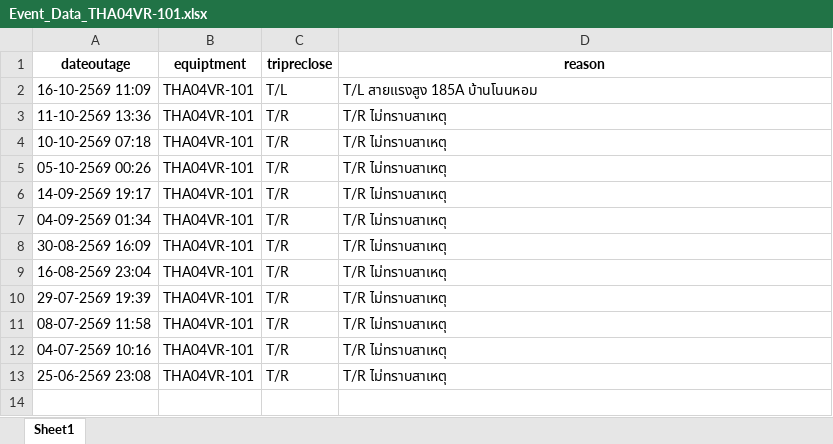
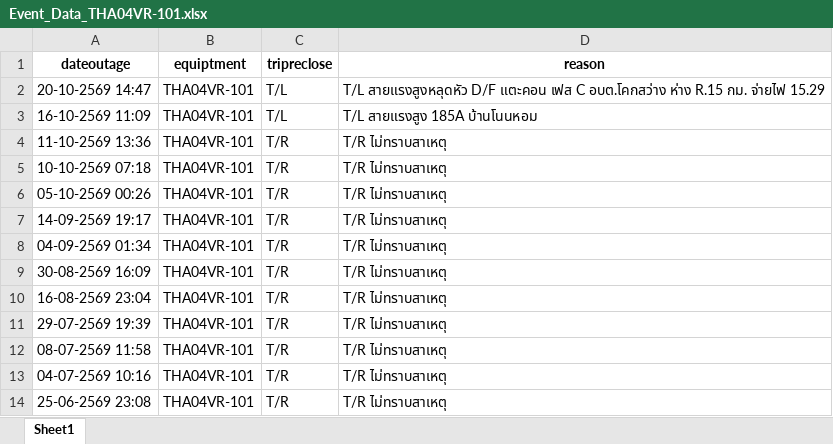
Before and after one commit to e2npnom-eng/feeder-dashboard, an Excel workbook: data/THA/Event_Data_THA04VR-101.xlsx, sheet Sheet1, drawn as a sheet; values as stored, in another font and other column widths than the file's, no borders; the diff names each change by its address in the sheet, - before the commit and + after, or states it on an @@ line.

```diff
--- a/data/THA/Event_Data_THA04VR-101.xlsx (sheet Sheet1)
+++ b/data/THA/Event_Data_THA04VR-101.xlsx (sheet Sheet1)
+row 2: 20-10-2569 14:47 | THA04VR-101 | T/L | T/L สายแรงสูงหลุดหัว D/F แตะคอน เฟส C อบต.โคกสว่าง ห่าง R.15 กม. จ่ายไฟ 15.29
```
Also changed, not shown: data/NNB/Event_Data_NNB01VR-101.xlsx, data/SSK/Event_Data_SSK02VR-102.xlsx, 57 other files.
